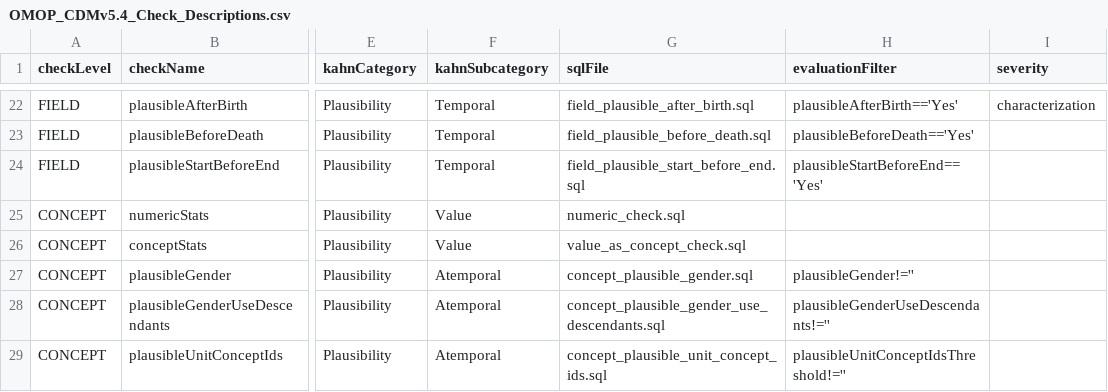
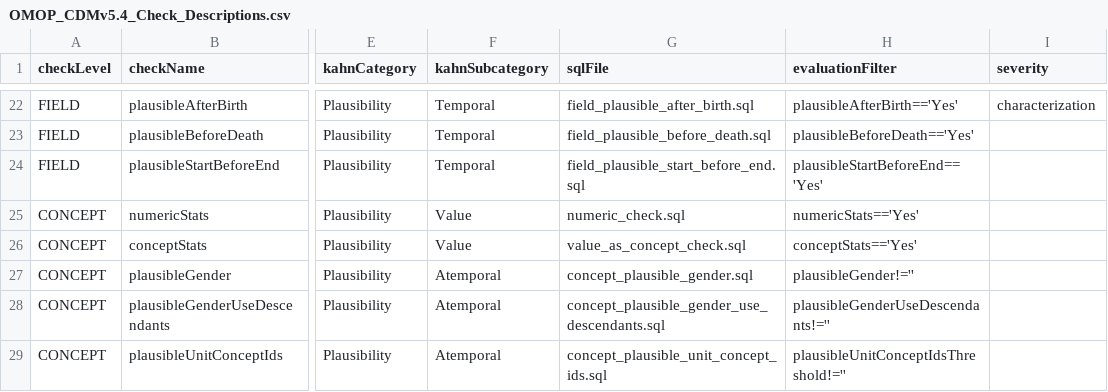
Before and after one commit to ruppert20/DataQualityDashboard, a CSV file: inst/csv/OMOP_CDMv5.4_Check_Descriptions.csv, drawn as a sheet; only a part is shown, gaps mark what is left out; the diff names each change by its address in the sheet, - before the commit and + after, or states it on an @@ line.

Commit message:
add missing sql queries
add numeric check and value as concept check

```diff
--- a/inst/csv/OMOP_CDMv5.4_Check_Descriptions.csv
+++ b/inst/csv/OMOP_CDMv5.4_Check_Descriptions.csv
-H25 (evaluationFilter): (empty)
+H25 (evaluationFilter): numericStats=='Yes'
-H26 (evaluationFilter): (empty)
+H26 (evaluationFilter): conceptStats=='Yes'
```
Also changed, not shown: 2 other files.
